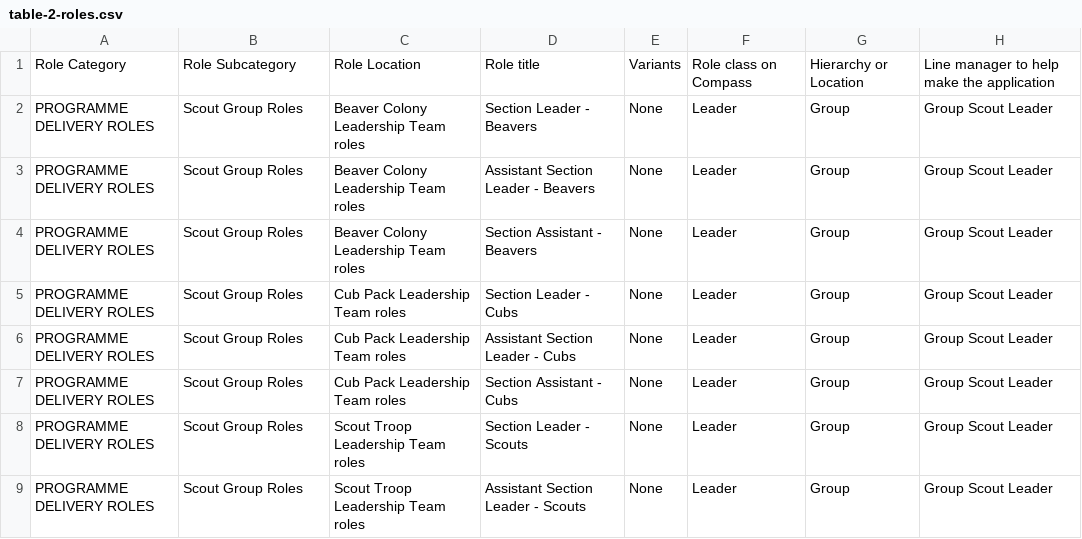
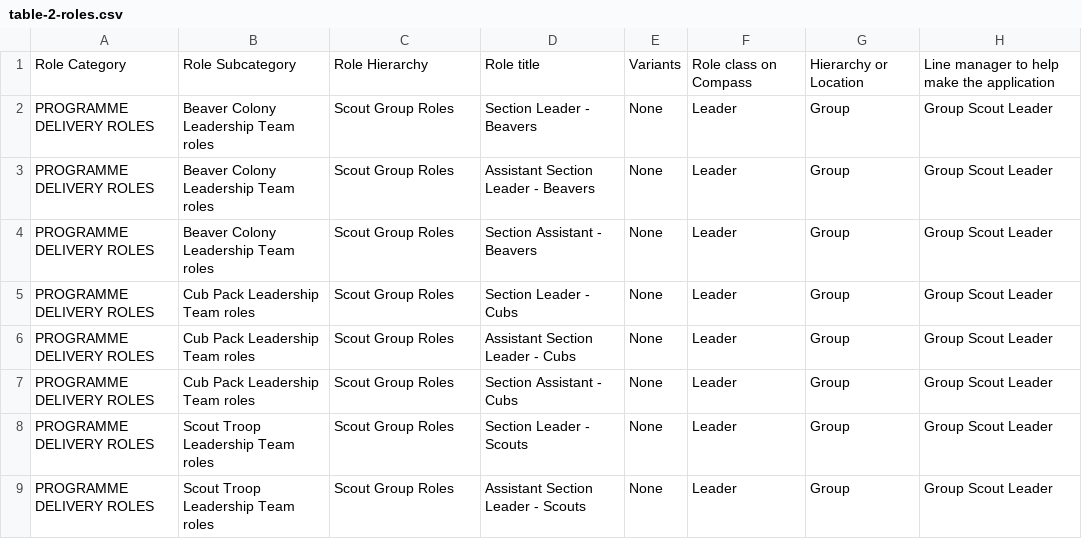
Before and after one commit to the-scouts/table-2, a CSV file: table-2-data/2021-02-04/table-2-roles.csv, drawn as a sheet; only a part is shown; the diff covers the shown part only; the diff names each change by its address in the sheet, - before the commit and + after, or states it on an @@ line.

Commit message:
✨ Add Table 2 preprocessing

```diff
--- a/table-2-data/2021-02-04/table-2-roles.csv
+++ b/table-2-data/2021-02-04/table-2-roles.csv
-C1: Role Location
+C1: Role Hierarchy
-B2:B4: Scout Group Roles
+B2:B4: Beaver Colony Leadership Team roles
-C2:C4: Beaver Colony Leadership Team roles
+C2:C4: Scout Group Roles
-B5:B7: Scout Group Roles
+B5:B7: Cub Pack Leadership Team roles
-C5:C7: Cub Pack Leadership Team roles
+C5:C7: Scout Group Roles
-B8:B9: Scout Group Roles
+B8:B9: Scout Troop Leadership Team roles
-C8:C9: Scout Troop Leadership Team roles
+C8:C9: Scout Group Roles
```
Also changed, not shown: 20 edited cells elsewhere in this file, 2 other files.
